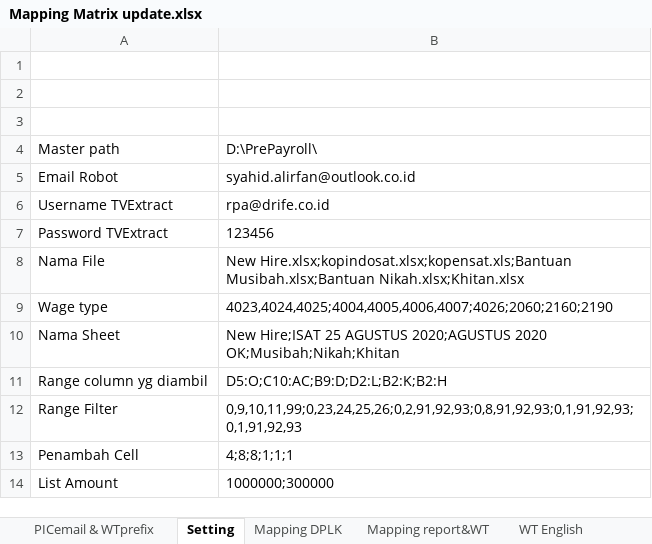
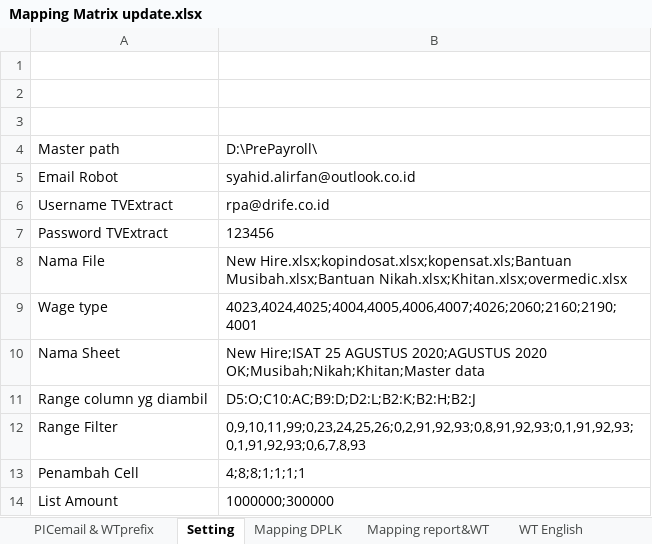
Before and after one commit to syrfan12/PrePayrollIndosat, an Excel workbook: Mapping Matrix update.xlsx, sheet Setting, drawn as a sheet; values as stored, in another font and other column widths than the file's, no borders; the diff names each change by its address in the sheet, - before the commit and + after, or states it on an @@ line.

Commit message:
tambah overmedic

```diff
--- a/Mapping Matrix update.xlsx (sheet Setting)
+++ b/Mapping Matrix update.xlsx (sheet Setting)
-B8: …Hire.xlsx;kopindosat.xlsx;kopensat.xls;Bantuan Musibah.xlsx;Bantuan Nikah.xlsx;Khitan.xlsx
+B8: …Hire.xlsx;kopindosat.xlsx;kopensat.xls;Bantuan Musibah.xlsx;Bantuan Nikah.xlsx;Khitan.xlsx;overmedic.xlsx
-B9: 4023,4024,4025;4004,4005,4006,4007;4026;2060;2160;2190
+B9: 4023,4024,4025;4004,4005,4006,4007;4026;2060;2160;2190;4001
-B10: …2020;AGUSTUS 2020 OK;Musibah;Nikah;Khitan
+B10: …2020;AGUSTUS 2020 OK;Musibah;Nikah;Khitan;Master data
-B11: D5:O;C10:AC;B9:D;D2:L;B2:K;B2:H
+B11: D5:O;C10:AC;B9:D;D2:L;B2:K;B2:H;B2:J
-B12: 0,9,10,11,99;0,23,24,25,26;0,2,91,92,93;0,8,91,92,93;0,1,91,92,93;0,1,91,92,93
+B12: 0,9,10,11,99;0,23,24,25,26;0,2,91,92,93;0,8,91,92,93;0,1,91,92,93;0,1,91,92,93;0,6,7,8,93
-B13: 4;8;8;1;1;1
+B13: 4;8;8;1;1;1;1
```
Also changed, not shown: 6 other files.
